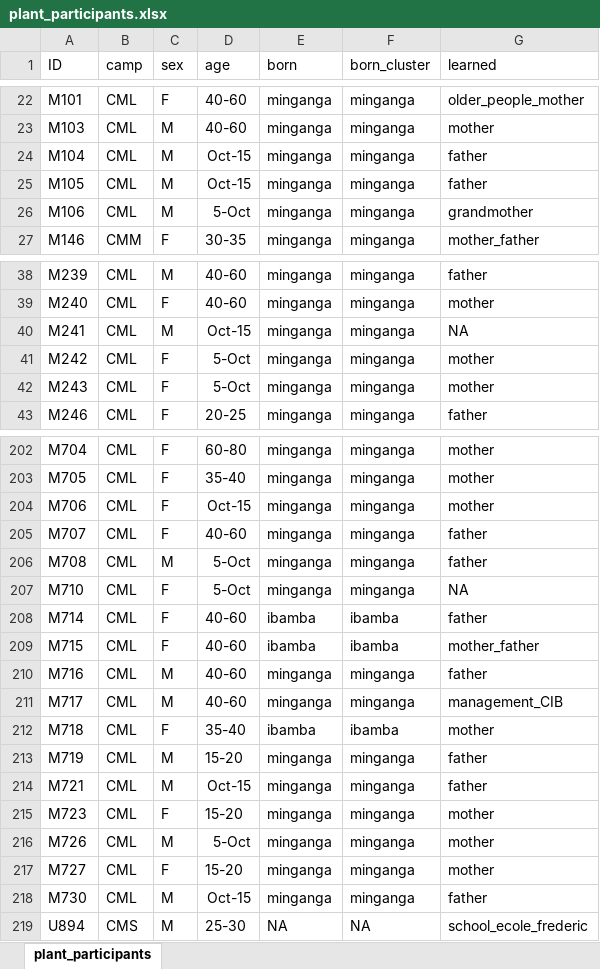
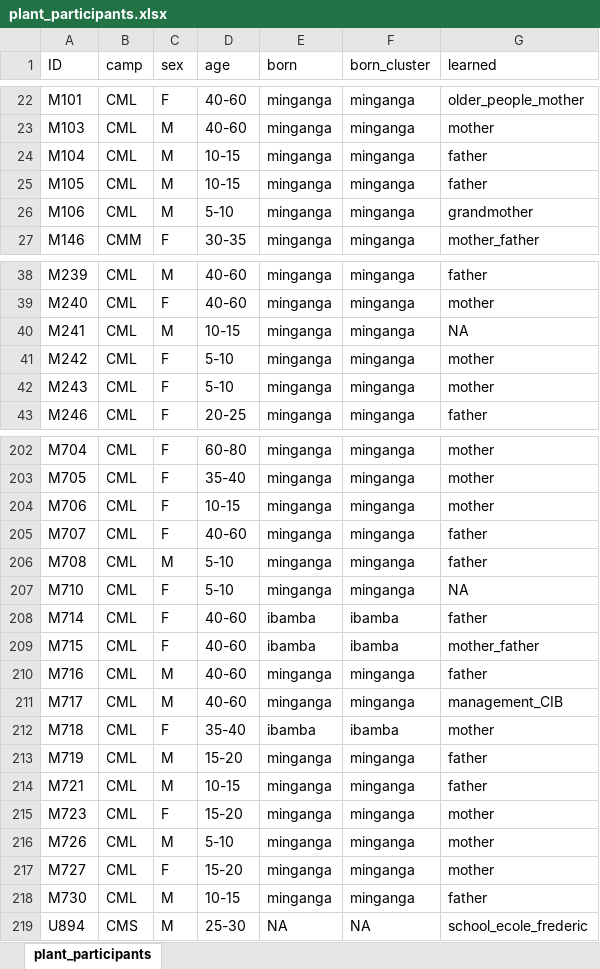
Before and after one commit to kingquote/kingquote, an Excel workbook: UZH-files/Bio206/plant_participants.xlsx, sheet plant_participants, drawn as a sheet; only a part is shown, gaps mark what is left out; values as stored, in another font and other column widths than the file's, no borders; the diff covers the shown part only; the diff names each change by its address in the sheet, - before the commit and + after, or states it on an @@ line.

```diff
--- a/UZH-files/Bio206/plant_participants.xlsx (sheet plant_participants)
+++ b/UZH-files/Bio206/plant_participants.xlsx (sheet plant_participants)
-D24:D25 (age): Oct-15
+D24:D25 (age): 10-15
-D26 (age): 5-Oct
+D26 (age): 5-10
-D40 (age): Oct-15
+D40 (age): 10-15
-D41:D42 (age): 5-Oct
+D41:D42 (age): 5-10
-D204 (age): Oct-15
+D204 (age): 10-15
-D206:D207 (age): 5-Oct
+D206:D207 (age): 5-10
-D214 (age): Oct-15
+D214 (age): 10-15
-D216 (age): 5-Oct
+D216 (age): 5-10
-D218 (age): Oct-15
+D218 (age): 10-15
```
Also changed, not shown: 10 edited cells elsewhere in this sheet, 4 other files.
